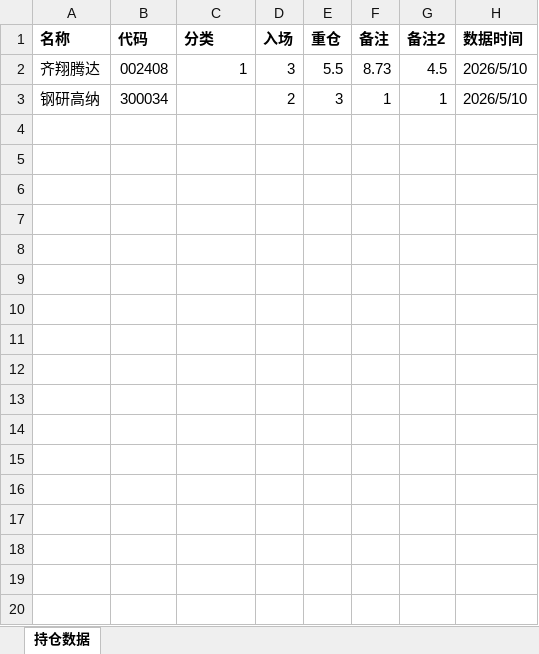
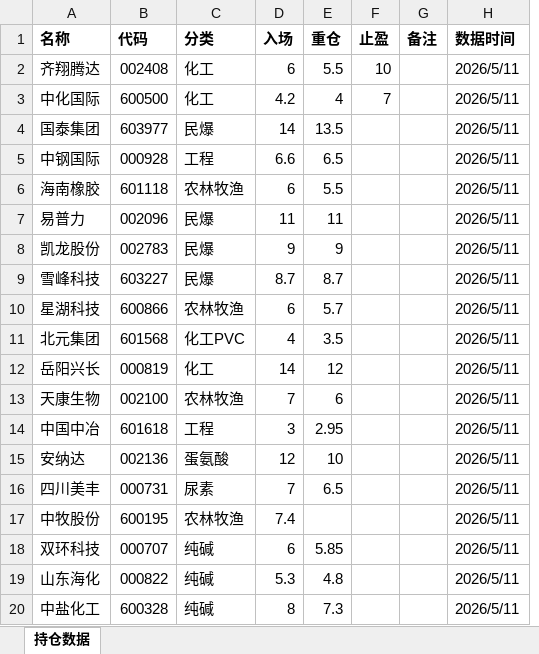
Before and after one commit to fly2A7/myGoal, an Excel workbook: data.xlsx, sheet 持仓数据, drawn as a sheet; values as stored, in another font and other column widths than the file's, no borders; removed rows and columns are numbered as before the commit, all else as after; the diff names each change by its address in the sheet, - before the commit and + after, or states it on an @@ line.

```diff
--- a/data.xlsx (sheet 持仓数据)
+++ b/data.xlsx (sheet 持仓数据)
+column F (止盈), row 2: 10
-column G (备注2), row 2: 4.5
-C2 (分类): 1
+C2 (分类): 化工
-D2 (入场): 3
+D2 (入场): 6
-G2 (备注): 8.73
+G2 (备注): (empty)
-H2 (数据时间): 2026/5/10
+H2 (数据时间): 2026/5/11
-row 3: 钢研高纳 | 300034 |  | 2 | 3 | 1 | 1 | 2026/5/10
+row 3: 中化国际 | 600500 | 化工 | 4.2 | 4 | 7 |  | 2026/5/11
+row 4: 国泰集团 | 603977 | 民爆 | 14 | 13.5 |  |  | 2026/5/11
+row 5: 中钢国际 | 000928 | 工程 | 6.6 | 6.5 |  |  | 2026/5/11
+row 6: 海南橡胶 | 601118 | 农林牧渔 | 6 | 5.5 |  |  | 2026/5/11
+row 7: 易普力 | 002096 | 民爆 | 11 | 11 |  |  | 2026/5/11
+row 8: 凯龙股份 | 002783 | 民爆 | 9 | 9 |  |  | 2026/5/11
+row 9: 雪峰科技 | 603227 | 民爆 | 8.7 | 8.7 |  |  | 2026/5/11
+row 10: 星湖科技 | 600866 | 农林牧渔 | 6 | 5.7 |  |  | 2026/5/11
+row 11: 北元集团 | 601568 | 化工PVC | 4 | 3.5 |  |  | 2026/5/11
+row 12: 岳阳兴长 | 000819 | 化工 | 14 | 12 |  |  | 2026/5/11
+row 13: 天康生物 | 002100 | 农林牧渔 | 7 | 6 |  |  | 2026/5/11
+row 14: 中国中冶 | 601618 | 工程 | 3 | 2.95 |  |  | 2026/5/11
+row 15: 安纳达 | 002136 | 蛋氨酸 | 12 | 10 |  |  | 2026/5/11
+row 16: 四川美丰 | 000731 | 尿素 | 7 | 6.5 |  |  | 2026/5/11
+row 17: 中牧股份 | 600195 | 农林牧渔 | 7.4 |  |  |  | 2026/5/11
+row 18: 双环科技 | 000707 | 纯碱 | 6 | 5.85 |  |  | 2026/5/11
+row 19: 山东海化 | 000822 | 纯碱 | 5.3 | 4.8 |  |  | 2026/5/11
+row 20: 中盐化工 | 600328 | 纯碱 | 8 | 7.3 |  |  | 2026/5/11
```
Also changed, not shown: 1 other file.
